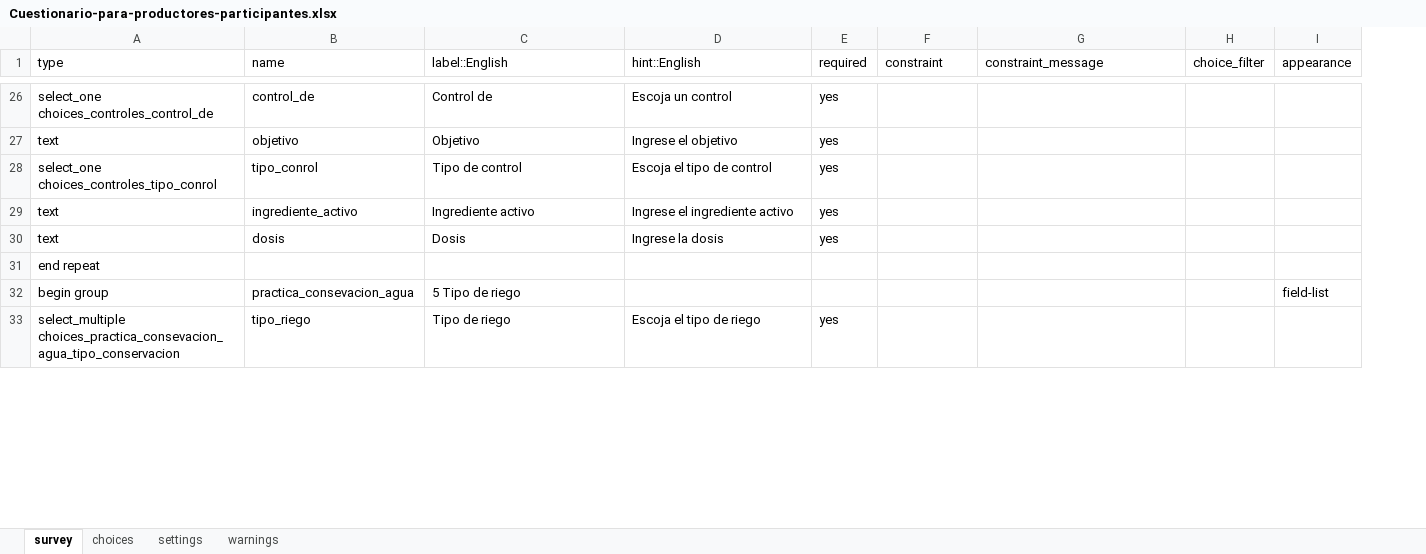
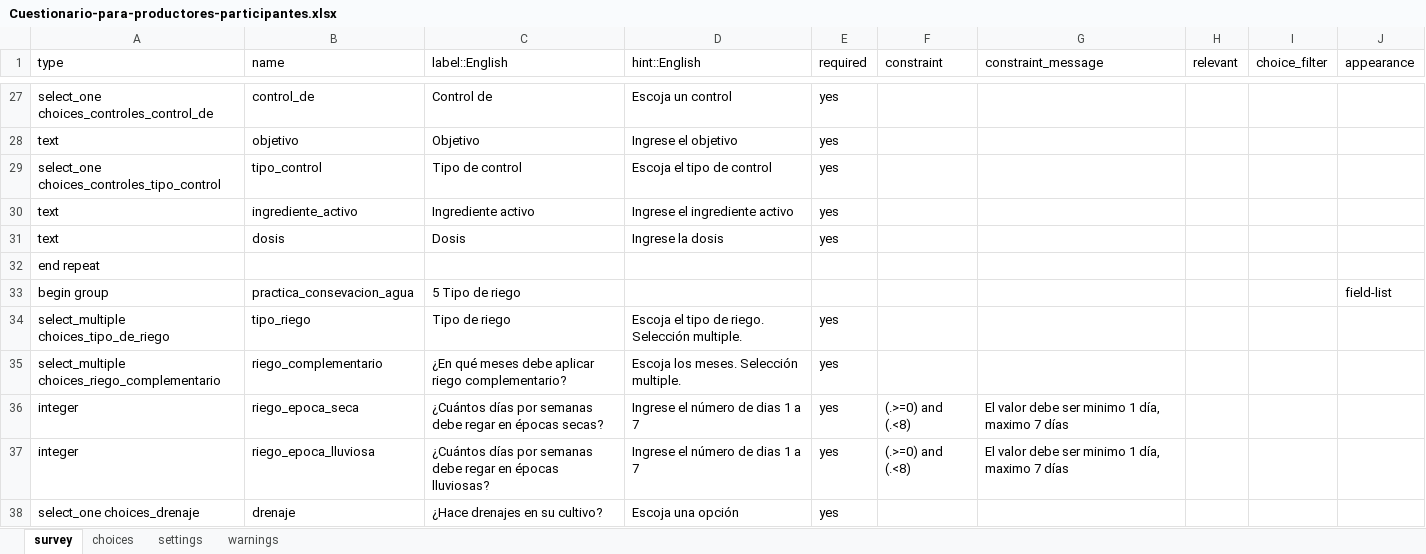
Before and after one commit to CarlosNasayo/Formularios, an Excel workbook: Cuestionario-para-productores-participantes.xlsx, sheet survey, drawn as a sheet; only a part is shown, gaps mark what is left out; values as stored, in another font and other column widths than the file's, no borders; addresses are those after the commit; the diff covers the shown part only; the diff names each change by its address in the sheet, - before the commit and + after, or states it on an @@ line.

```diff
--- a/Cuestionario-para-productores-participantes.xlsx (sheet survey)
+++ b/Cuestionario-para-productores-participantes.xlsx (sheet survey)
+column H (relevant), empty
-A29 (type): select_one choices_controles_tipo_conrol
+A29 (type): select_one choices_controles_tipo_control
-B29 (name): tipo_conrol
+B29 (name): tipo_control
-A34 (type): select_multiple choices_practica_consevacion_agua_tipo_conservacion
+A34 (type): select_multiple choices_tipo_de_riego
-D34 (hint::English): Escoja el tipo de riego
+D34 (hint::English): Escoja el tipo de riego. Selección multiple.
+row 35: select_multiple choices_riego_complementario | riego_complementario | ¿En qué meses debe aplicar riego complementario? | Escoja los meses. Selección multiple. | yes
+row 36: integer | riego_epoca_seca | ¿Cuántos días por semanas debe regar en épocas secas? | Ingrese el número de dias 1 a 7 | yes | (.>=0) and (.<8) | El valor debe ser minimo 1 día, maximo 7 días
+row 37: integer | riego_epoca_lluviosa | ¿Cuántos días por semanas debe regar en épocas lluviosas? | Ingrese el número de dias 1 a 7 | yes | (.>=0) and (.<8) | El valor debe ser minimo 1 día, maximo 7 días
+row 38: select_one choices_drenaje | drenaje | ¿Hace drenajes en su cultivo? | Escoja una opción | yes
```
Also changed, not shown: 5 added rows, 1 removed row and 4 edited cells elsewhere in this sheet, sheet choices.
